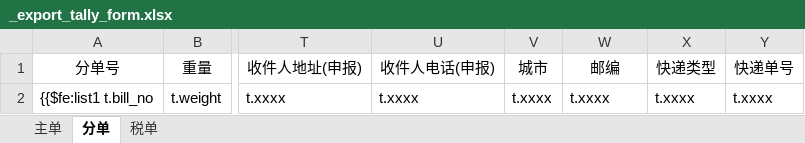
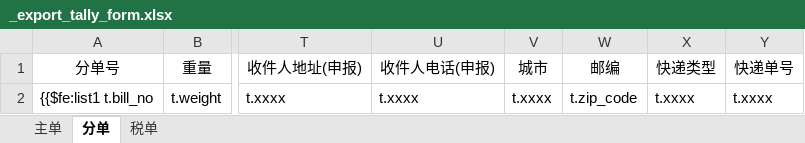
Before and after one commit to wuhe619/salescomm, an Excel workbook: src/main/resources/tp/_export_tally_form.xlsx, sheet 分单, drawn as a sheet; only a part is shown, gaps mark what is left out; values as stored, in another font and other column widths than the file's, no borders; the diff names each change by its address in the sheet, - before the commit and + after, or states it on an @@ line.

```diff
--- a/src/main/resources/tp/_export_tally_form.xlsx (sheet 分单)
+++ b/src/main/resources/tp/_export_tally_form.xlsx (sheet 分单)
-W2 (邮编): t.xxxx
+W2 (邮编): t.zip_code
```
Also changed, not shown: src/main/resources/tp/_export_estimated_tax.xlsx, 1 other file.
